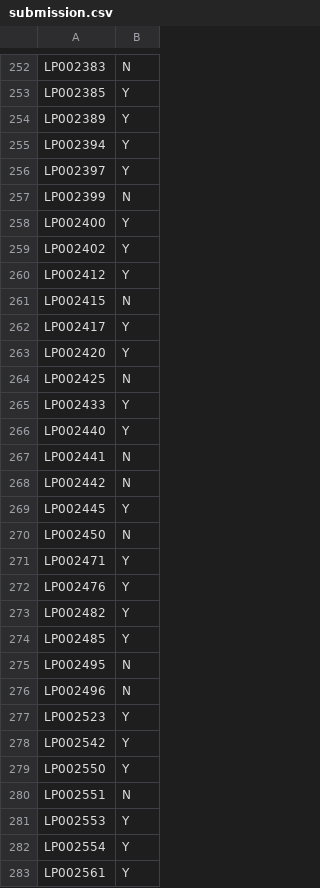
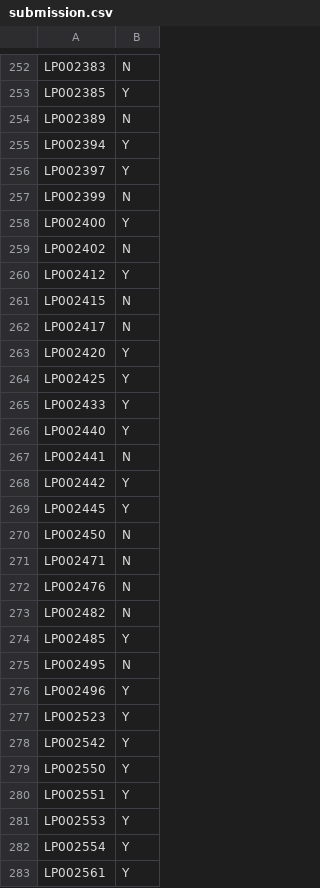
Before and after one commit to XcessDev/ML-Challenges, a CSV file: LoanPrediction/submission.csv, drawn as a sheet; only a part is shown, gaps mark what is left out; the diff covers the shown part only.

```diff
--- a/LoanPrediction/submission.csv
+++ b/LoanPrediction/submission.csv
@@ -253,3 +253,3 @@ LP002383,N
 LP002385,Y
-LP002389,Y
+LP002389,N
 LP002394,Y
@@ -258,8 +258,8 @@ LP002399,N
 LP002400,Y
-LP002402,Y
+LP002402,N
 LP002412,Y
 LP002415,N
-LP002417,Y
+LP002417,N
 LP002420,Y
-LP002425,N
+LP002425,Y
 LP002433,Y
@@ -267,11 +267,11 @@ LP002440,Y
 LP002441,N
-LP002442,N
+LP002442,Y
 LP002445,Y
 LP002450,N
-LP002471,Y
-LP002476,Y
-LP002482,Y
+LP002471,N
+LP002476,N
+LP002482,N
 LP002485,Y
 LP002495,N
-LP002496,N
+LP002496,Y
 LP002523,Y
@@ -279,3 +279,3 @@ LP002542,Y
 LP002550,Y
-LP002551,N
+LP002551,Y
 LP002553,Y
```
Also changed, not shown: 83 edited cells elsewhere in this file, 3 other files.
